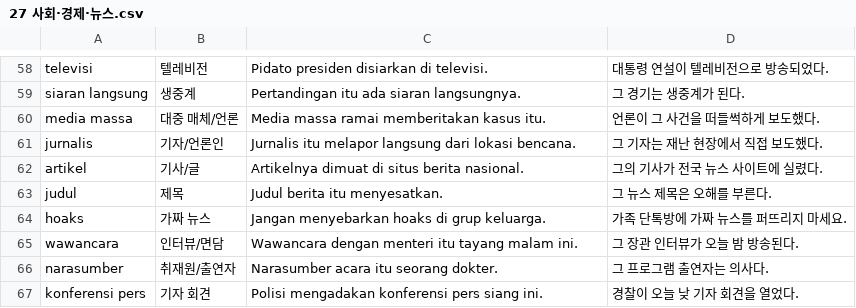
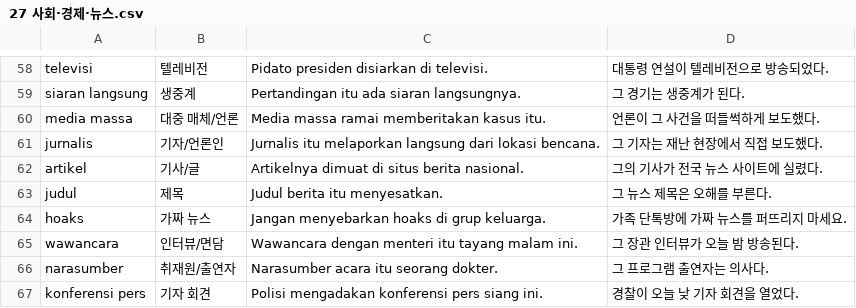
Before and after one commit to cura4world/idkr-buddy, a CSV file: data/categories/27 사회·경제·뉴스.csv, drawn as a sheet; only a part is shown, gaps mark what is left out.

```diff
--- a/data/categories/27 사회·경제·뉴스.csv
+++ b/data/categories/27 사회·경제·뉴스.csv
@@ -60,3 +60,3 @@ siaran langsung,생중계,Pertandingan itu ada siaran langsungnya.,그 경기는
 media massa,대중 매체/언론,Media massa ramai memberitakan kasus itu.,언론이 그 사건을 떠들썩하게 보도했다.
-jurnalis,기자/언론인,Jurnalis itu melapor langsung dari lokasi bencana.,그 기자는 재난 현장에서 직접 보도했다.
+jurnalis,기자/언론인,Jurnalis itu melaporkan langsung dari lokasi bencana.,그 기자는 재난 현장에서 직접 보도했다.
 artikel,기사/글,Artikelnya dimuat di situs berita nasional.,그의 기사가 전국 뉴스 사이트에 실렸다.
```
